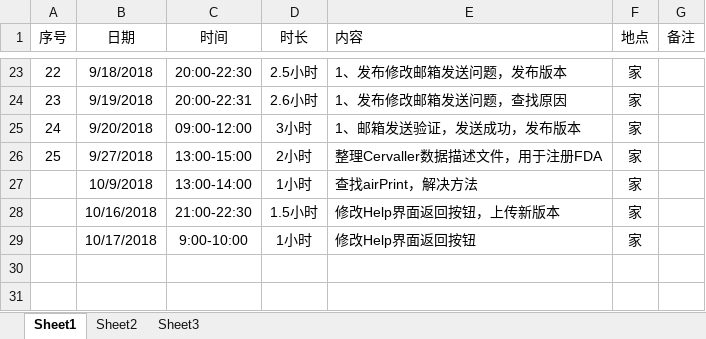
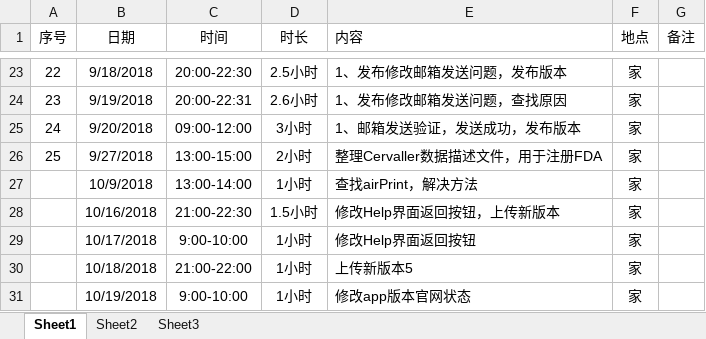
Before and after one commit to Jiawei310/NuoZhiJia, an Excel workbook: 宋佳伟加班.xlsx, sheet Sheet1, drawn as a sheet; only a part is shown, gaps mark what is left out; values as stored, in another font and other column widths than the file's, no borders; the diff names each change by its address in the sheet, - before the commit and + after, or states it on an @@ line.

```diff
--- a/宋佳伟加班.xlsx (sheet Sheet1)
+++ b/宋佳伟加班.xlsx (sheet Sheet1)
+row 30:  | 10/18/2018 | 21:00-22:00 | 1小时 | 上传新版本5 | 家
+row 31:  | 10/19/2018 | 9:00-10:00 | 1小时 | 修改app版本官网状态 | 家
```
Also changed, not shown: 1 other file.
